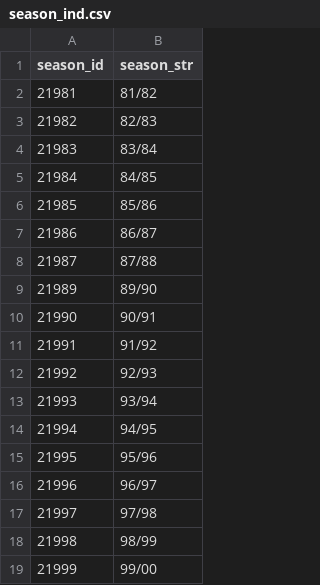
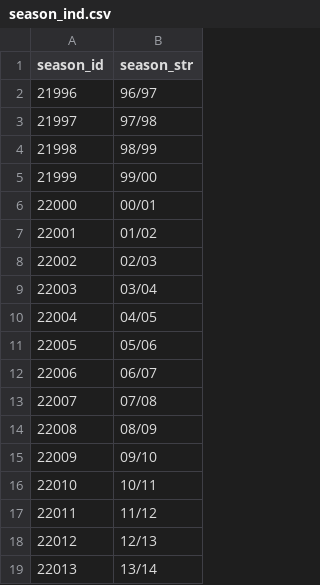
Before and after one commit to eduardofbneves/NBAlld-NBA_All_Data_Navigator, a CSV file: dash_app/data/season_ind.csv, drawn as a sheet; only a part is shown; the shorter side is filled out with more unchanged rows.

```diff
--- a/dash_app/data/season_ind.csv
+++ b/dash_app/data/season_ind.csv
@@ -1,16 +1,2 @@
 season_id,season_str
-21981,81/82
-21982,82/83
-21983,83/84
-21984,84/85
-21985,85/86
-21986,86/87
-21987,87/88
-21989,89/90
-21990,90/91
-21991,91/92
-21992,92/93
-21993,93/94
-21994,94/95
-21995,95/96
 21996,96/97
```
Also changed, not shown: 6 other files.
